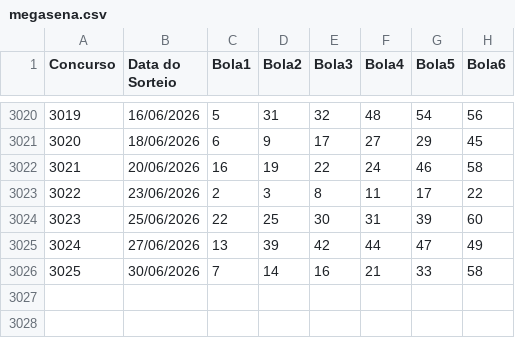
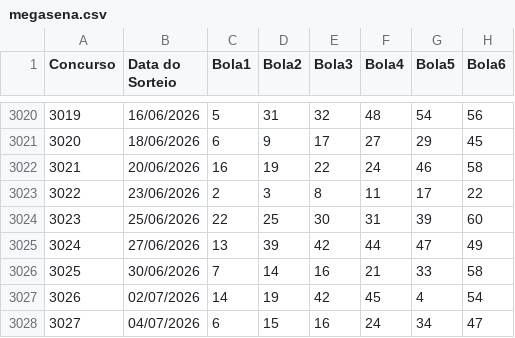
Before and after one commit to AdHAUSS/GAIN, a CSV file: megasena.csv, drawn as a sheet; only a part is shown, gaps mark what is left out.

Commit message:
Add new lottery results for July 2026

```diff
--- a/megasena.csv
+++ b/megasena.csv
@@ -3026 +3026,3 @@ Concurso,Data do Sorteio,Bola1,Bola2,Bola3,Bola4,Bola5,Bola6
 3025,30/06/2026,7,14,16,21,33,58
+3026,02/07/2026,14,19,42,45,4,54
+3027,04/07/2026,6,15,16,24,34,47
```
